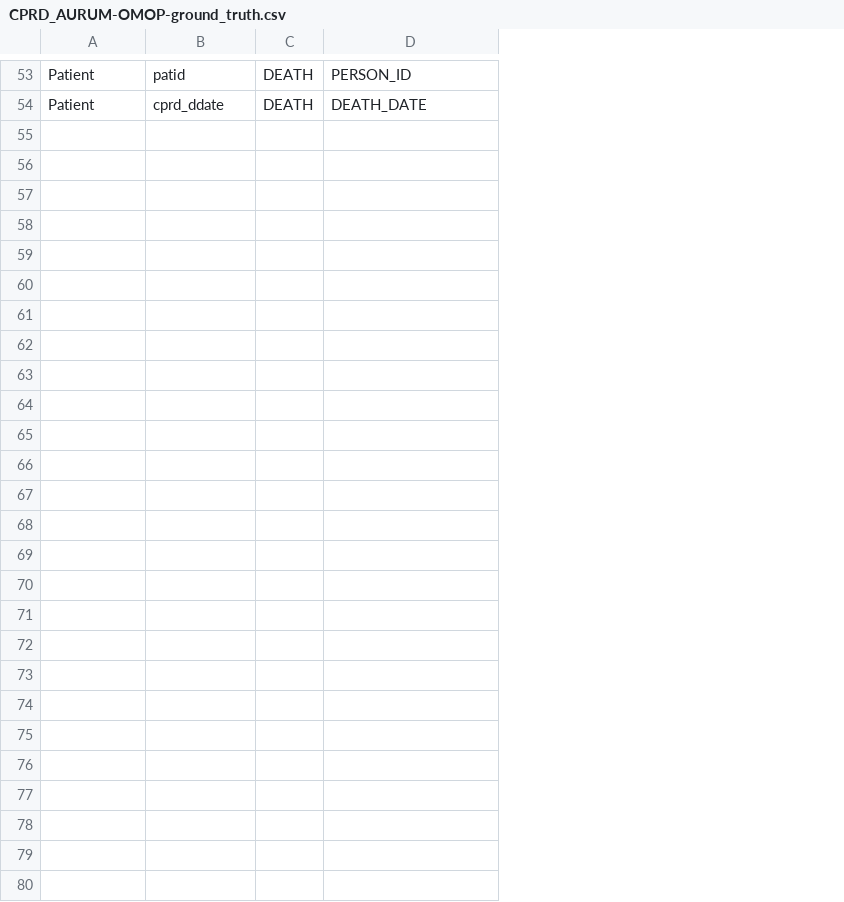
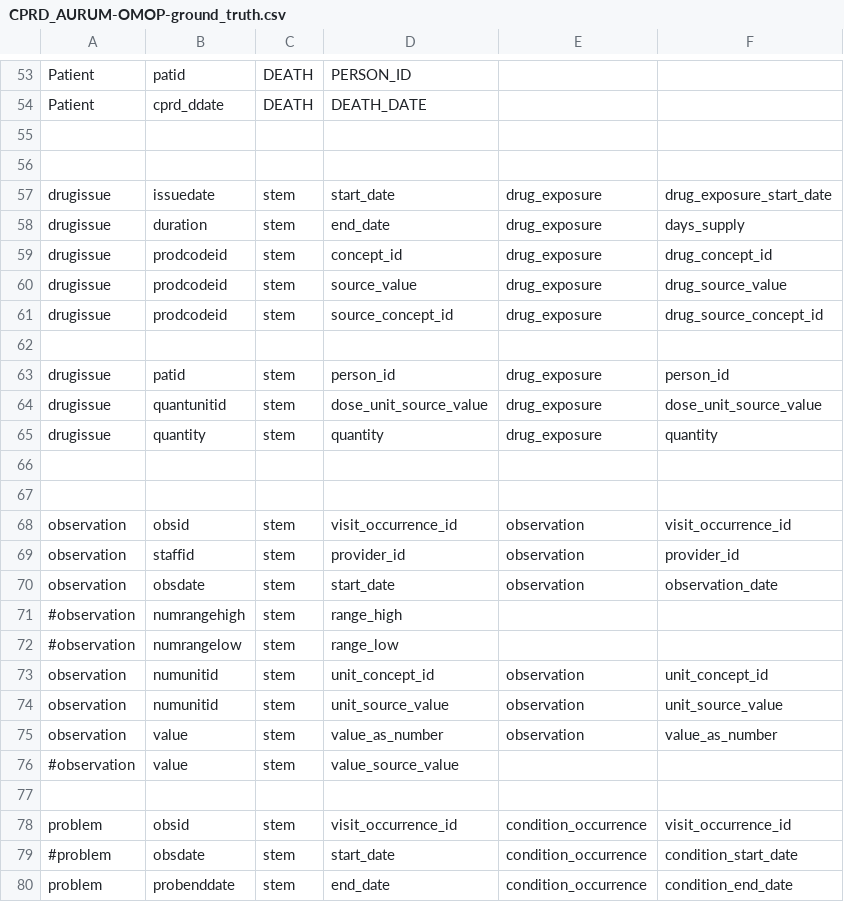
Before and after one commit to knowledge-fusion/LLMatch, a CSV file: dataset/ground_truth_files/CPRD_AURUM-OMOP-ground_truth.csv, drawn as a sheet; only a part is shown, gaps mark what is left out; the diff covers the shown part only; the diff names each change by its address in the sheet, - before the commit and + after, or states it on an @@ line.

```diff
--- a/dataset/ground_truth_files/CPRD_AURUM-OMOP-ground_truth.csv
+++ b/dataset/ground_truth_files/CPRD_AURUM-OMOP-ground_truth.csv
+column E, empty
+column F, empty
+row 55: (empty)
+row 56: (empty)
+row 57: drugissue | issuedate | stem | start_date | drug_exposure | drug_exposure_start_date
+row 58: drugissue | duration | stem | end_date | drug_exposure | days_supply
+row 59: drugissue | prodcodeid | stem | concept_id | drug_exposure | drug_concept_id
+row 60: drugissue | prodcodeid | stem | source_value | drug_exposure | drug_source_value
+row 61: drugissue | prodcodeid | stem | source_concept_id | drug_exposure | drug_source_concept_id
+row 62: (empty)
+row 63: drugissue | patid | stem | person_id | drug_exposure | person_id
+row 64: drugissue | quantunitid | stem | dose_unit_source_value | drug_exposure | dose_unit_source_value
+row 65: drugissue | quantity | stem | quantity | drug_exposure | quantity
+row 66: (empty)
+row 67: (empty)
+row 68: observation | obsid | stem | visit_occurrence_id | observation | visit_occurrence_id
+row 69: observation | staffid | stem | provider_id | observation | provider_id
+row 70: observation | obsdate | stem | start_date | observation | observation_date
+row 71: #observation | numrangehigh | stem | range_high
+row 72: #observation | numrangelow | stem | range_low
+row 73: observation | numunitid | stem | unit_concept_id | observation | unit_concept_id
+row 74: observation | numunitid | stem | unit_source_value | observation | unit_source_value
+row 75: observation | value | stem | value_as_number | observation | value_as_number
+row 76: #observation | value | stem | value_source_value
+row 77: (empty)
+row 78: problem | obsid | stem | visit_occurrence_id | condition_occurrence | visit_occurrence_id
+row 79: #problem | obsdate | stem | start_date | condition_occurrence | condition_start_date
+row 80: problem | probenddate | stem | end_date | condition_occurrence | condition_end_date
```
Also changed, not shown: 1 added row and 1 removed row elsewhere in this file, dataset/ground_truth_files/cprd_aurum-omop-gpt-3.5-turbo.csv, dataset/ground_truth_files/cprd_aurum-omop-gpt-4o.csv, 10 other files.
